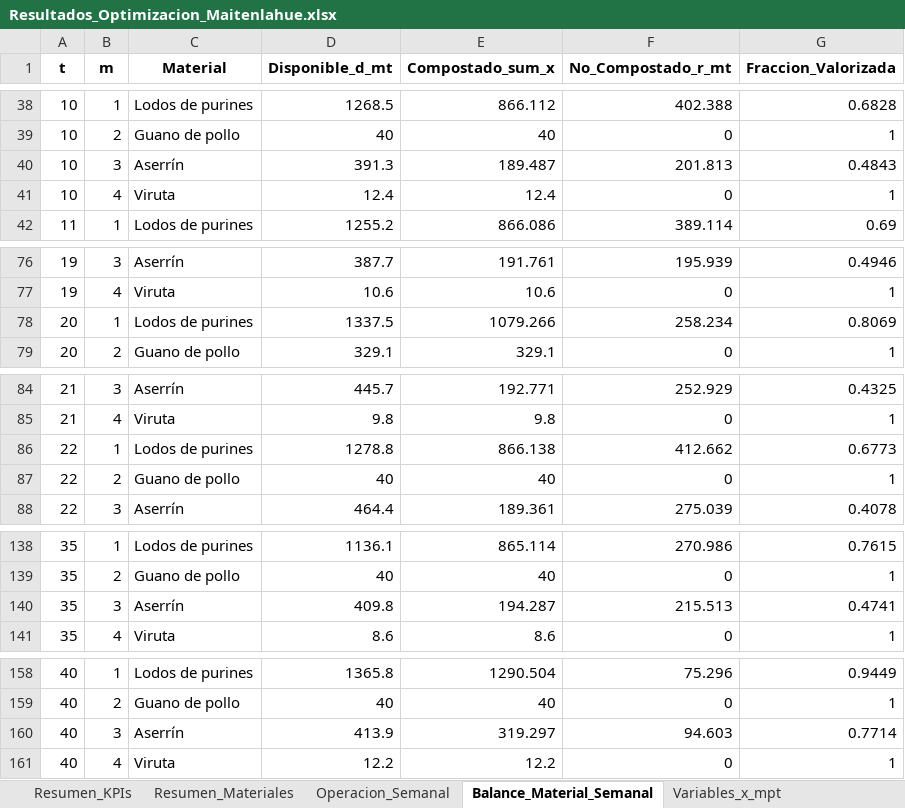
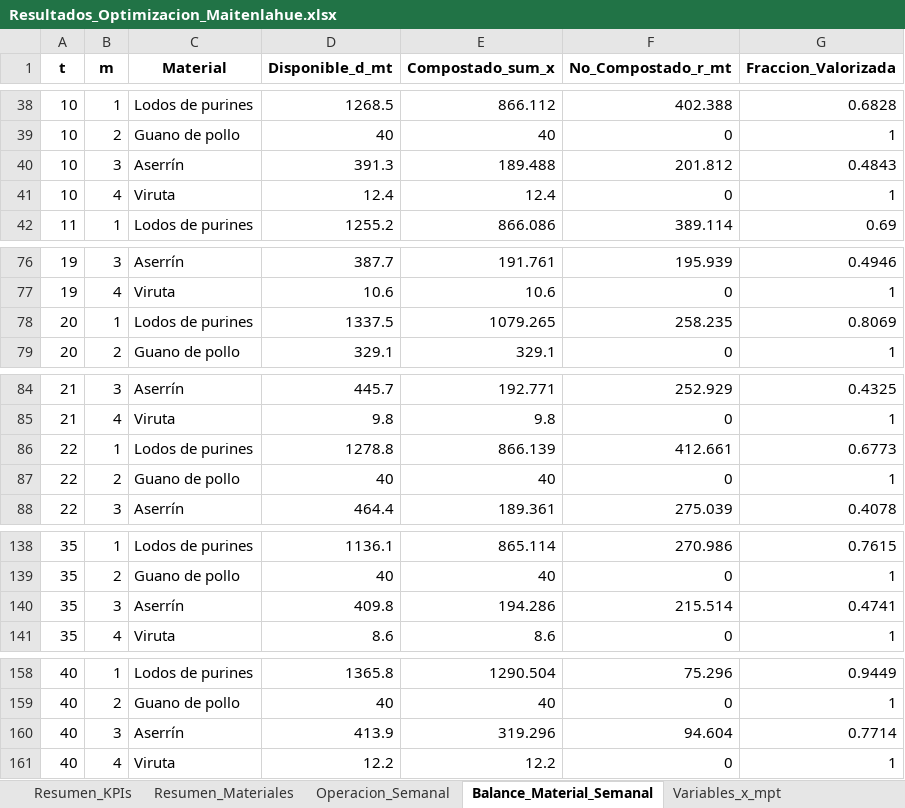
Before and after one commit to mmaartinn/proyecto-opti, an Excel workbook: Análisis de Excels/Resultados_Optimizacion_Maitenlahue.xlsx, sheet Balance_Material_Semanal, drawn as a sheet; only a part is shown, gaps mark what is left out; values as stored, in another font and other column widths than the file's, no borders; the diff covers the shown part only; the diff names each change by its address in the sheet, - before the commit and + after, or states it on an @@ line.

```diff
--- a/Análisis de Excels/Resultados_Optimizacion_Maitenlahue.xlsx (sheet Balance_Material_Semanal)
+++ b/Análisis de Excels/Resultados_Optimizacion_Maitenlahue.xlsx (sheet Balance_Material_Semanal)
-E40 (Compostado_sum_x): 189.487
+E40 (Compostado_sum_x): 189.488
-F40 (No_Compostado_r_mt): 201.813
+F40 (No_Compostado_r_mt): 201.812
-E78 (Compostado_sum_x): 1079.266
+E78 (Compostado_sum_x): 1079.265
-F78 (No_Compostado_r_mt): 258.234
+F78 (No_Compostado_r_mt): 258.235
-E86 (Compostado_sum_x): 866.138
+E86 (Compostado_sum_x): 866.139
-F86 (No_Compostado_r_mt): 412.662
+F86 (No_Compostado_r_mt): 412.661
-E140 (Compostado_sum_x): 194.287
+E140 (Compostado_sum_x): 194.286
-F140 (No_Compostado_r_mt): 215.513
+F140 (No_Compostado_r_mt): 215.514
-E160 (Compostado_sum_x): 319.297
+E160 (Compostado_sum_x): 319.296
-F160 (No_Compostado_r_mt): 94.603
+F160 (No_Compostado_r_mt): 94.604
```
Also changed, not shown: 30 edited cells elsewhere in this sheet, sheet Variables_x_mpt, sheet Matriz_Volteos_v_pt, sheet Matriz_Ocupacion_a_pt, sheet Matriz_Conformacion_y_pt, sheet Operacion_Semanal, sheet Resumen_KPIs, 1 more sheet, 5 other files.
